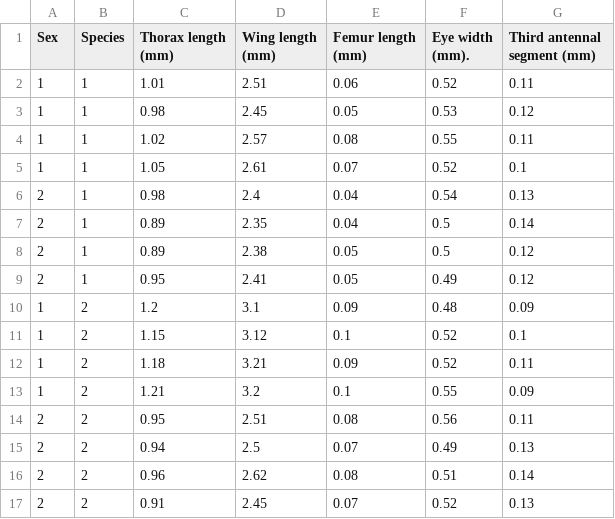
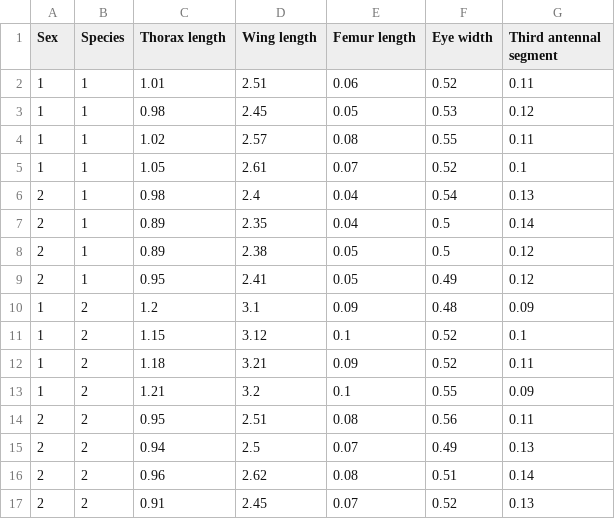
Before and after one commit to naroyle/PCA-PROJECT, a CSV file: INSECTPCA.csv, drawn as a sheet.

Commit message:
Update INSECTPCA.csv

```diff
--- a/INSECTPCA.csv
+++ b/INSECTPCA.csv
@@ -1,2 +1,2 @@
-Sex,Species,Thorax length (mm),Wing length (mm),Femur length (mm),Eye width (mm).,Third antennal segment (mm)
+Sex,Species,Thorax length,Wing length,Femur length,Eye width,Third antennal segment
 1,1,1.01,2.51,0.06,0.52,0.11
```
